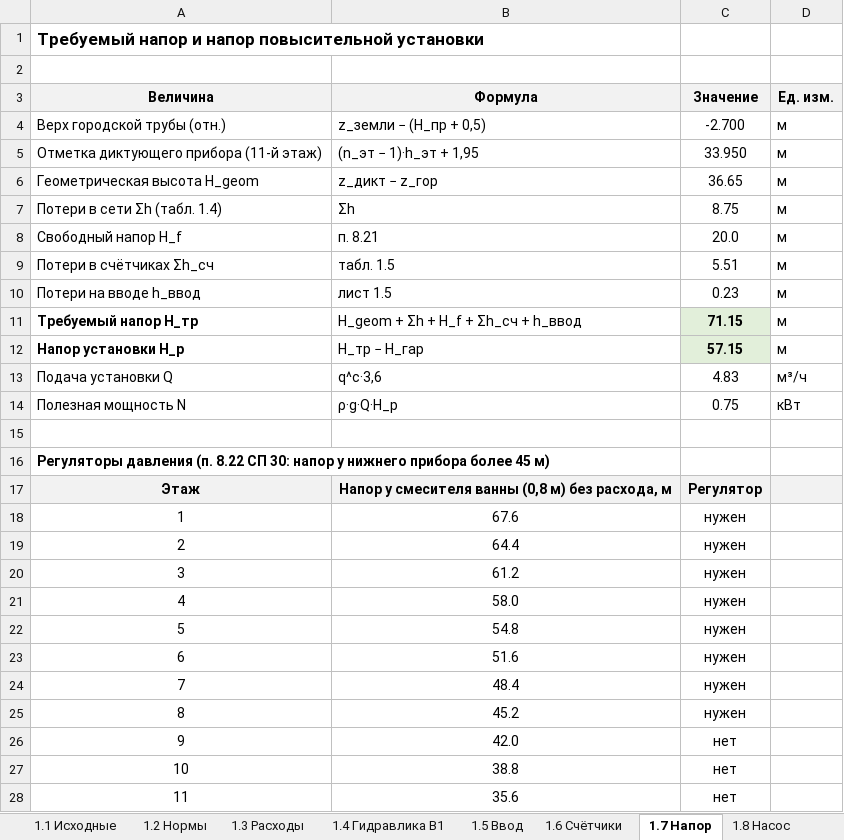
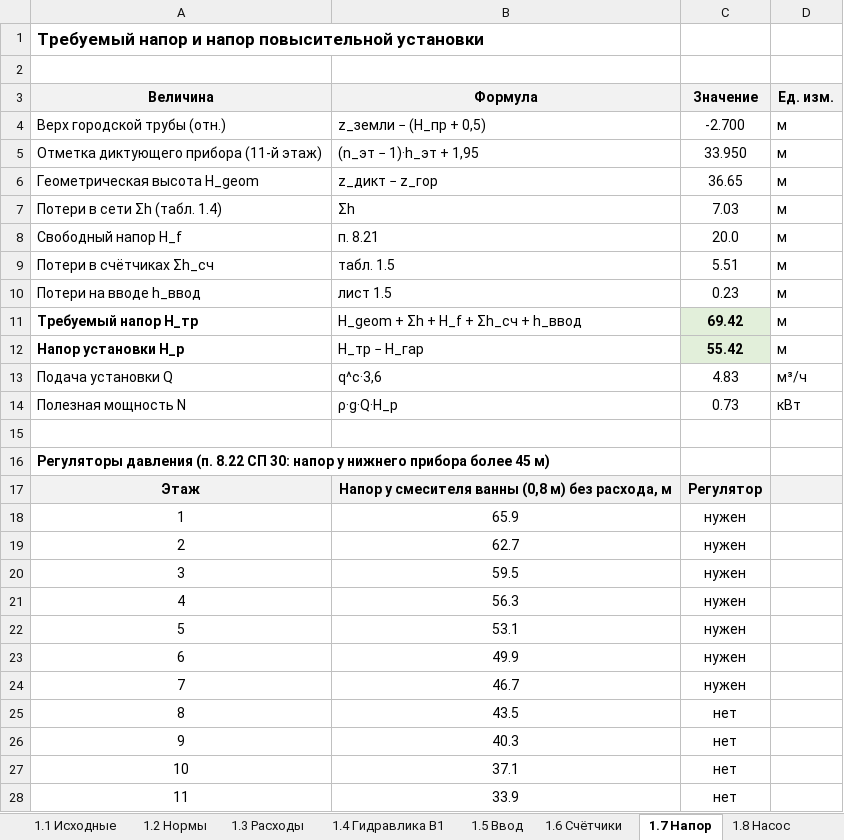
Before and after one commit to danok12/danok12, an Excel workbook: kursovoy-viv/excel/Таблицы расчёта — ВиВ вариант 3.xlsx, sheet 1.7 Напор, drawn as a sheet; values as stored, in another font and other column widths than the file's, no borders; the diff names each change by its address in the sheet, - before the commit and + after, or states it on an @@ line.

```diff
--- a/kursovoy-viv/excel/Таблицы расчёта — ВиВ вариант 3.xlsx (sheet 1.7 Напор)
+++ b/kursovoy-viv/excel/Таблицы расчёта — ВиВ вариант 3.xlsx (sheet 1.7 Напор)
-C7 (Значение): 8.75
+C7 (Значение): 7.03
-C11 (Значение): 71.15
+C11 (Значение): 69.42
-C12 (Значение): 57.15
+C12 (Значение): 55.42
-C14 (Значение): 0.75
+C14 (Значение): 0.73
-B18 (Формула): 67.6
+B18 (Формула): 65.9
-B19 (Формула): 64.4
+B19 (Формула): 62.7
-B20 (Формула): 61.2
+B20 (Формула): 59.5
-B21 (Формула): 58.0
+B21 (Формула): 56.3
-B22 (Формула): 54.8
+B22 (Формула): 53.1
-B23 (Формула): 51.6
+B23 (Формула): 49.9
-B24 (Формула): 48.4
+B24 (Формула): 46.7
-B25 (Формула): 45.2
+B25 (Формула): 43.5
-C25 (Значение): нужен
+C25 (Значение): нет
-B26 (Формула): 42.0
+B26 (Формула): 40.3
-B27 (Формула): 38.8
+B27 (Формула): 37.1
-B28 (Формула): 35.6
+B28 (Формула): 33.9
```
Also changed, not shown: sheet 1.4 Гидравлика В1, sheet 2.2 Горизонт. К1, sheet 2.3 Отметки, sheet 1.8 Насос, formulas that keep their value, 8 other files.
